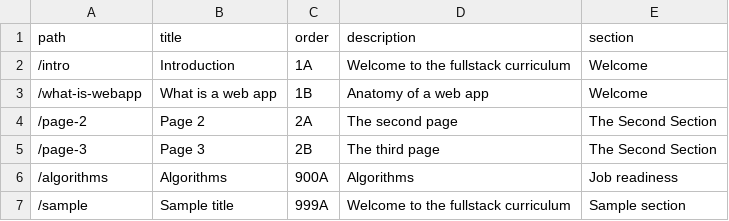
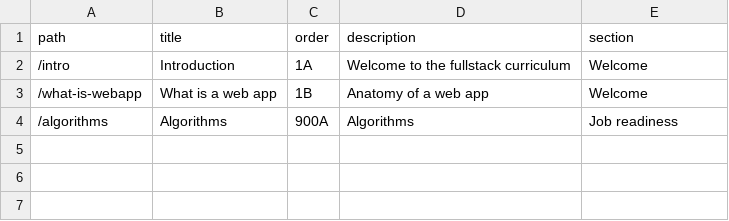
Before and after one commit to Boli-Academy/fullstack-curriculum, a CSV file: lessons.csv, drawn as a sheet.

```diff
--- a/lessons.csv
+++ b/lessons.csv
@@ -3,5 +3,2 @@ path,title,order,description,section
 "/what-is-webapp","What is a web app","1B","Anatomy of a web app","Welcome"
-"/page-2","Page 2","2A","The second page","The Second Section"
-"/page-3","Page 3","2B","The third page","The Second Section"
 "/algorithms","Algorithms","900A","Algorithms","Job readiness"
-"/sample","Sample title","999A","Welcome to the fullstack curriculum","Sample section"
```
Also changed, not shown: links.csv, 18 other files.
